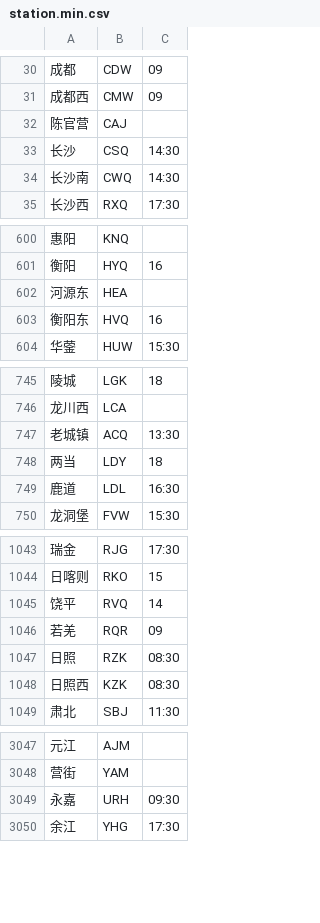
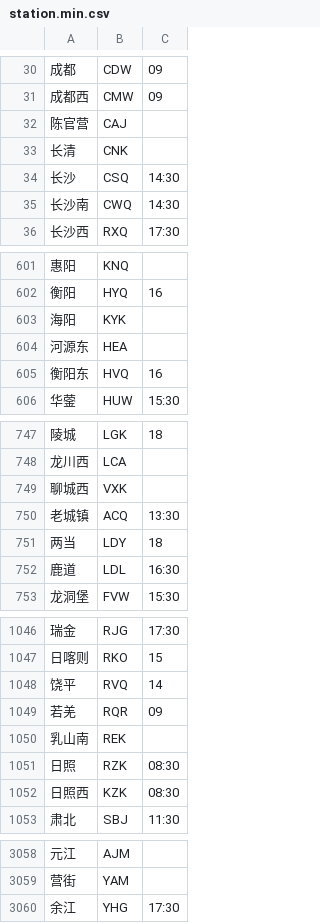
Before and after one commit to gpx0214/gpx0214.github.io, a CSV file: js/station.min.csv, drawn as a sheet; only a part is shown, gaps mark what is left out; the diff covers the shown part only.

Commit message:
auto commit 231207

```diff
--- a/js/station.min.csv
+++ b/js/station.min.csv
@@ -32,2 +32,3 @@
 陈官营,CAJ,
+长清,CNK,
 长沙,CSQ,14:30
@@ -601,2 +602,3 @@
 衡阳,HYQ,16
+海阳,KYK,
 河源东,HEA,
@@ -746,2 +748,3 @@
 龙川西,LCA,
+聊城西,VXK,
 老城镇,ACQ,13:30
@@ -1046,2 +1049,3 @@
 若羌,RQR,09
+乳山南,REK,
 日照,RZK,08:30
@@ -3048,3 +3059,2 @@
 营街,YAM,
-永嘉,URH,09:30
 余江,YHG,17:30
```
Also changed, not shown: 7 added rows elsewhere in this file.
